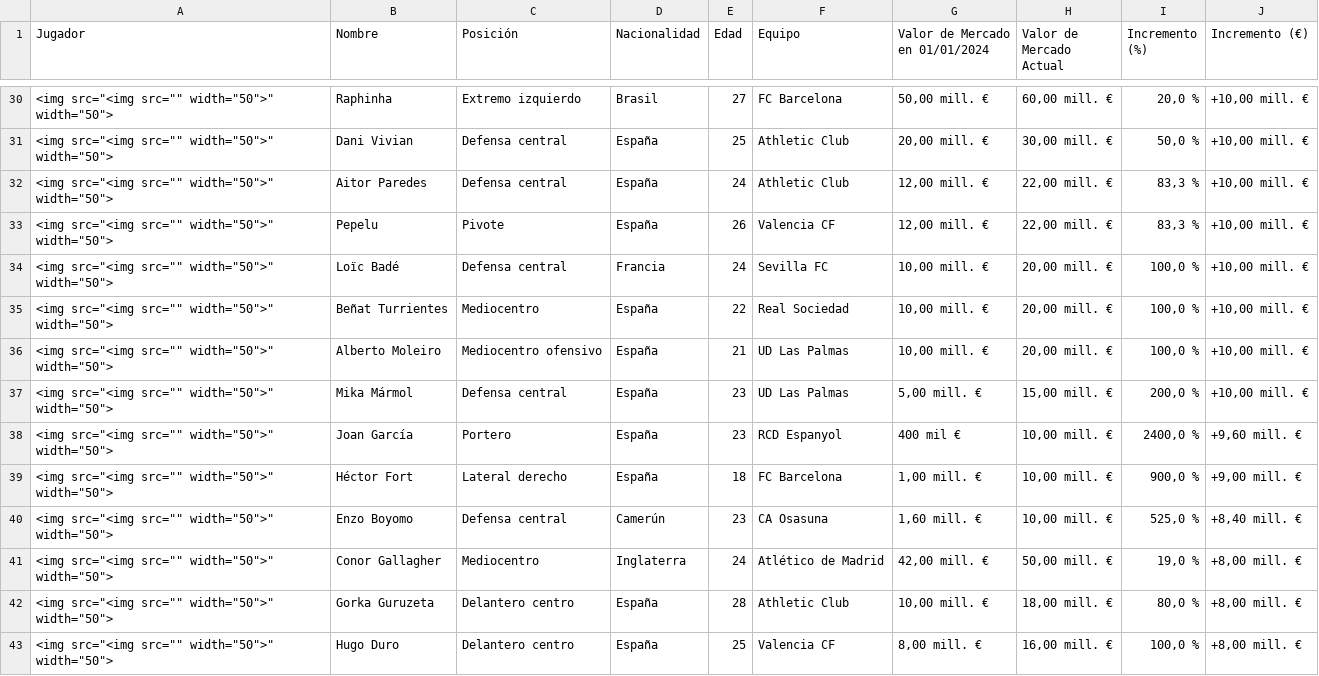
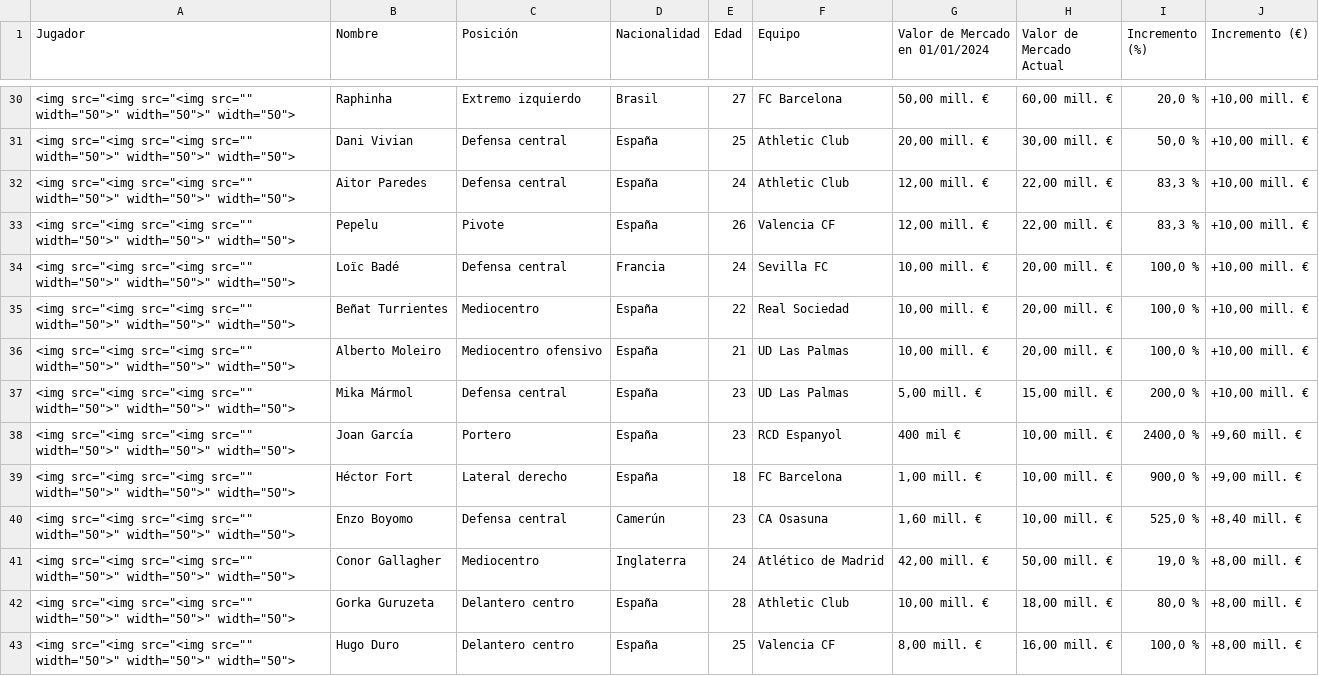
Before and after one commit to AndersonP444/PROYECTO-SIC-JAKDG, a CSV file: valores_mercado_actualizados.csv, drawn as a sheet; only a part is shown, gaps mark what is left out; the diff covers the shown part only.

Commit message:
Actualización de imágenes de jugadores

```diff
--- a/valores_mercado_actualizados.csv
+++ b/valores_mercado_actualizados.csv
@@ -30,14 +30,14 @@ Jugador,Nombre,Posición,Nacionalidad,Edad,Equipo,Valor de Mercado en 01/01/2024
-"<img src=""<img src="""" width=""50"">"" width=""50"">",Raphinha,Extremo izquierdo,Brasil,27,FC Barcelona,"50,00 mill. €","60,00 mill. €","20,0 %","+10,00 mill. €"
-"<img src=""<img src="""" width=""50"">"" width=""50"">",Dani Vivian,Defensa central,España,25,Athletic Club,"20,00 mill. €","30,00 mill. €","50,0 %","+10,00 mill. €"
-"<img src=""<img src="""" width=""50"">"" width=""50"">",Aitor Paredes,Defensa central,España,24,Athletic Club,"12,00 mill. €","22,00 mill. €","83,3 %","+10,00 mill. €"
-"<img src=""<img src="""" width=""50"">"" width=""50"">",Pepelu,Pivote,España,26,Valencia CF,"12,00 mill. €","22,00 mill. €","83,3 %","+10,00 mill. €"
-"<img src=""<img src="""" width=""50"">"" width=""50"">",Loïc Badé,Defensa central,Francia,24,Sevilla FC,"10,00 mill. €","20,00 mill. €","100,0 %","+10,00 mill. €"
-"<img src=""<img src="""" width=""50"">"" width=""50"">",Beñat Turrientes,Mediocentro,España,22,Real Sociedad,"10,00 mill. €","20,00 mill. €","100,0 %","+10,00 mill. €"
-"<img src=""<img src="""" width=""50"">"" width=""50"">",Alberto Moleiro,Mediocentro ofensivo,España,21,UD Las Palmas,"10,00 mill. €","20,00 mill. €","100,0 %","+10,00 mill. €"
-"<img src=""<img src="""" width=""50"">"" width=""50"">",Mika Mármol,Defensa central,España,23,UD Las Palmas,"5,00 mill. €","15,00 mill. €","200,0 %","+10,00 mill. €"
-"<img src=""<img src="""" width=""50"">"" width=""50"">",Joan García,Portero,España,23,RCD Espanyol,400 mil €,"10,00 mill. €","2400,0 %","+9,60 mill. €"
-"<img src=""<img src="""" width=""50"">"" width=""50"">",Héctor Fort,Lateral derecho,España,18,FC Barcelona,"1,00 mill. €","10,00 mill. €","900,0 %","+9,00 mill. €"
-"<img src=""<img src="""" width=""50"">"" width=""50"">",Enzo Boyomo,Defensa central,Camerún,23,CA Osasuna,"1,60 mill. €","10,00 mill. €","525,0 %","+8,40 mill. €"
-"<img src=""<img src="""" width=""50"">"" width=""50"">",Conor Gallagher,Mediocentro,Inglaterra,24,Atlético de Madrid,"42,00 mill. €","50,00 mill. €","19,0 %","+8,00 mill. €"
-"<img src=""<img src="""" width=""50"">"" width=""50"">",Gorka Guruzeta,Delantero centro,España,28,Athletic Club,"10,00 mill. €","18,00 mill. €","80,0 %","+8,00 mill. €"
-"<img src=""<img src="""" width=""50"">"" width=""50"">",Hugo Duro,Delantero centro,España,25,Valencia CF,"8,00 mill. €","16,00 mill. €","100,0 %","+8,00 mill. €"
+"<img src=""<img src=""<img src="""" width=""50"">"" width=""50"">"" width=""50"">",Raphinha,Extremo izquierdo,Brasil,27,FC Barcelona,"50,00 mill. €","60,00 mill. €","20,0 %","+10,00 mill. €"
+"<img src=""<img src=""<img src="""" width=""50"">"" width=""50"">"" width=""50"">",Dani Vivian,Defensa central,España,25,Athletic Club,"20,00 mill. €","30,00 mill. €","50,0 %","+10,00 mill. €"
+"<img src=""<img src=""<img src="""" width=""50"">"" width=""50"">"" width=""50"">",Aitor Paredes,Defensa central,España,24,Athletic Club,"12,00 mill. €","22,00 mill. €","83,3 %","+10,00 mill. €"
+"<img src=""<img src=""<img src="""" width=""50"">"" width=""50"">"" width=""50"">",Pepelu,Pivote,España,26,Valencia CF,"12,00 mill. €","22,00 mill. €","83,3 %","+10,00 mill. €"
+"<img src=""<img src=""<img src="""" width=""50"">"" width=""50"">"" width=""50"">",Loïc Badé,Defensa central,Francia,24,Sevilla FC,"10,00 mill. €","20,00 mill. €","100,0 %","+10,00 mill. €"
+"<img src=""<img src=""<img src="""" width=""50"">"" width=""50"">"" width=""50"">",Beñat Turrientes,Mediocentro,España,22,Real Sociedad,"10,00 mill. €","20,00 mill. €","100,0 %","+10,00 mill. €"
+"<img src=""<img src=""<img src="""" width=""50"">"" width=""50"">"" width=""50"">",Alberto Moleiro,Mediocentro ofensivo,España,21,UD Las Palmas,"10,00 mill. €","20,00 mill. €","100,0 %","+10,00 mill. €"
+"<img src=""<img src=""<img src="""" width=""50"">"" width=""50"">"" width=""50"">",Mika Mármol,Defensa central,España,23,UD Las Palmas,"5,00 mill. €","15,00 mill. €","200,0 %","+10,00 mill. €"
+"<img src=""<img src=""<img src="""" width=""50"">"" width=""50"">"" width=""50"">",Joan García,Portero,España,23,RCD Espanyol,400 mil €,"10,00 mill. €","2400,0 %","+9,60 mill. €"
+"<img src=""<img src=""<img src="""" width=""50"">"" width=""50"">"" width=""50"">",Héctor Fort,Lateral derecho,España,18,FC Barcelona,"1,00 mill. €","10,00 mill. €","900,0 %","+9,00 mill. €"
+"<img src=""<img src=""<img src="""" width=""50"">"" width=""50"">"" width=""50"">",Enzo Boyomo,Defensa central,Camerún,23,CA Osasuna,"1,60 mill. €","10,00 mill. €","525,0 %","+8,40 mill. €"
+"<img src=""<img src=""<img src="""" width=""50"">"" width=""50"">"" width=""50"">",Conor Gallagher,Mediocentro,Inglaterra,24,Atlético de Madrid,"42,00 mill. €","50,00 mill. €","19,0 %","+8,00 mill. €"
+"<img src=""<img src=""<img src="""" width=""50"">"" width=""50"">"" width=""50"">",Gorka Guruzeta,Delantero centro,España,28,Athletic Club,"10,00 mill. €","18,00 mill. €","80,0 %","+8,00 mill. €"
+"<img src=""<img src=""<img src="""" width=""50"">"" width=""50"">"" width=""50"">",Hugo Duro,Delantero centro,España,25,Valencia CF,"8,00 mill. €","16,00 mill. €","100,0 %","+8,00 mill. €"
```
Also changed, not shown: 55 edited cells elsewhere in this file.
